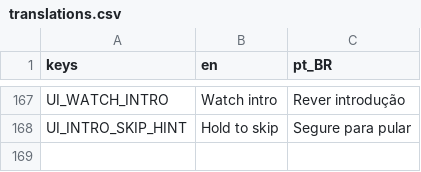
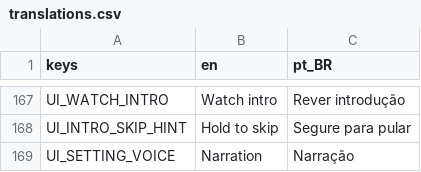
Before and after one commit to thiagoalgo/deepglow-ai-original, a CSV file: localization/translations.csv, drawn as a sheet; only a part is shown, gaps mark what is left out.

```diff
--- a/localization/translations.csv
+++ b/localization/translations.csv
@@ -168 +168,2 @@ UI_WATCH_INTRO,Watch intro,Rever introdução
 UI_INTRO_SKIP_HINT,Hold to skip,Segure para pular
+UI_SETTING_VOICE,Narration,Narração
```
Also changed, not shown: 29 other files.
